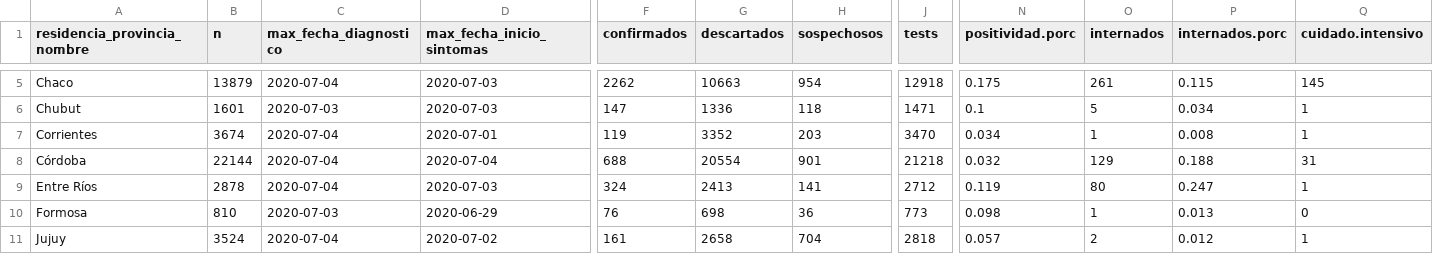
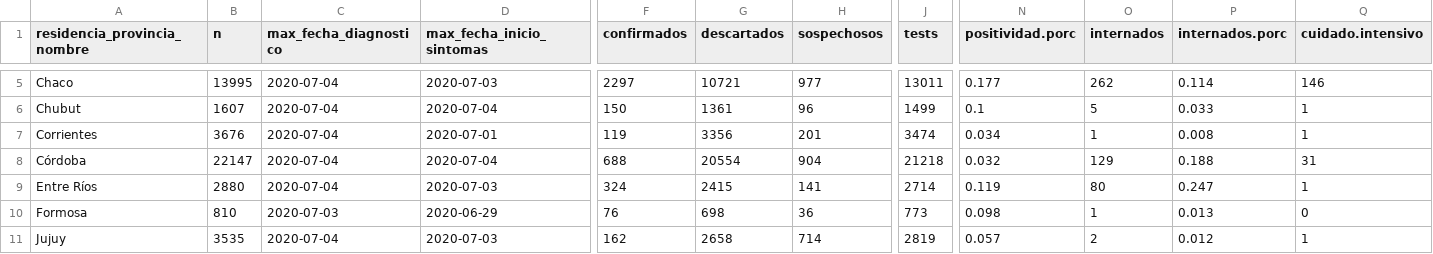
Before and after one commit to rOpenStats/COVID19ARdata, a CSV file: curated/covid19ar_residencia_provincia_nombre.csv, drawn as a sheet; only a part is shown, gaps mark what is left out; the diff covers the shown part only; the diff names each change by its address in the sheet, - before the commit and + after, or states it on an @@ line.

```diff
--- a/curated/covid19ar_residencia_provincia_nombre.csv
+++ b/curated/covid19ar_residencia_provincia_nombre.csv
-B5 (n): 13879
+B5 (n): 13995
-F5 (confirmados): 2262
+F5 (confirmados): 2297
-G5 (descartados): 10663
+G5 (descartados): 10721
-H5 (sospechosos): 954
+H5 (sospechosos): 977
-J5 (tests): 12918
+J5 (tests): 13011
-N5 (positividad.porc): 0.175
+N5 (positividad.porc): 0.177
-O5 (internados): 261
+O5 (internados): 262
-P5 (internados.porc): 0.115
+P5 (internados.porc): 0.114
-Q5 (cuidado.intensivo): 145
+Q5 (cuidado.intensivo): 146
-B6 (n): 1601
+B6 (n): 1607
-C6 (max_fecha_diagnostico): 2020-07-03
+C6 (max_fecha_diagnostico): 2020-07-04
-D6 (max_fecha_inicio_sintomas): 2020-07-03
+D6 (max_fecha_inicio_sintomas): 2020-07-04
-F6 (confirmados): 147
+F6 (confirmados): 150
-G6 (descartados): 1336
+G6 (descartados): 1361
-H6 (sospechosos): 118
+H6 (sospechosos): 96
-J6 (tests): 1471
+J6 (tests): 1499
-P6 (internados.porc): 0.034
+P6 (internados.porc): 0.033
-B7 (n): 3674
+B7 (n): 3676
-G7 (descartados): 3352
+G7 (descartados): 3356
-H7 (sospechosos): 203
+H7 (sospechosos): 201
-J7 (tests): 3470
+J7 (tests): 3474
-B8 (n): 22144
+B8 (n): 22147
-H8 (sospechosos): 901
+H8 (sospechosos): 904
-B9 (n): 2878
+B9 (n): 2880
-G9 (descartados): 2413
+G9 (descartados): 2415
-J9 (tests): 2712
+J9 (tests): 2714
-B11 (n): 3524
+B11 (n): 3535
-D11 (max_fecha_inicio_sintomas): 2020-07-02
+D11 (max_fecha_inicio_sintomas): 2020-07-03
-F11 (confirmados): 161
+F11 (confirmados): 162
-H11 (sospechosos): 704
+H11 (sospechosos): 714
-J11 (tests): 2818
+J11 (tests): 2819
```
Also changed, not shown: 147 edited cells elsewhere in this file, curated/covid19ar_edad.rango-sexo.csv, curated/covid19ar_residencia_provincia_nombre-edad.rango.csv, 4 other files.
